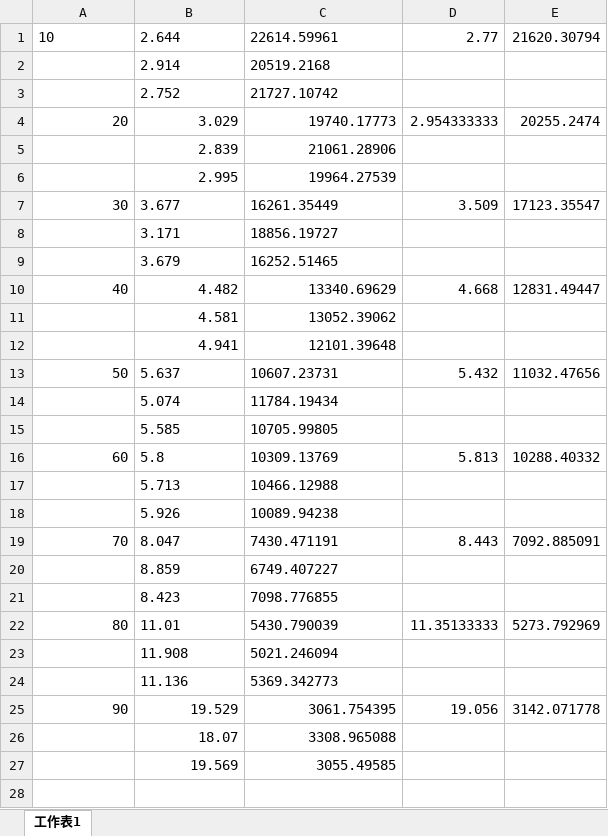
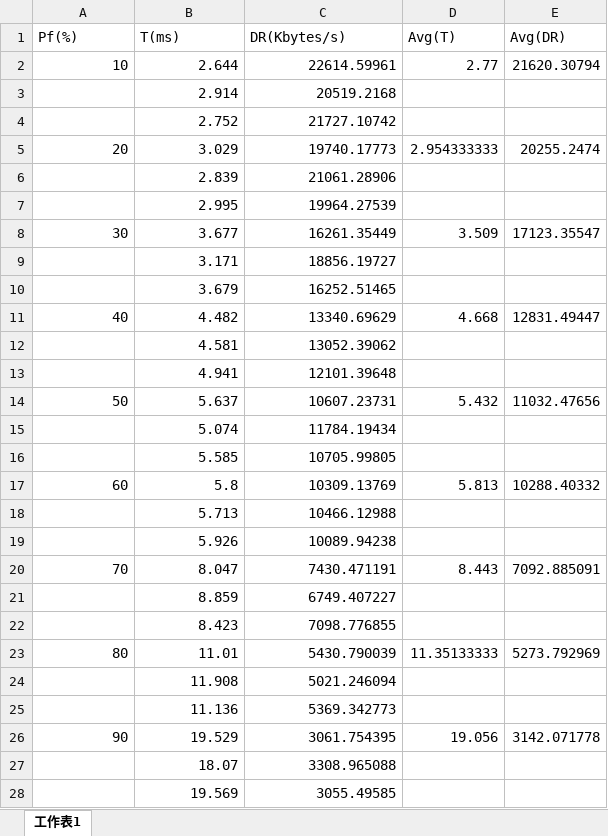
Before and after one commit to roastedbill/Tiny_School_Projects, an Excel workbook: EE3204-EE3204E-Lab-GMohan-2014/Ex4/Report/ErrorProbability.xlsx, sheet 工作表1, drawn as a sheet; values as stored, in another font and other column widths than the file's, no borders; charts and pictures not drawn; addresses are those after the commit; the diff names each change by its address in the sheet, - before the commit and + after, or states it on an @@ line.

```diff
--- a/EE3204-EE3204E-Lab-GMohan-2014/Ex4/Report/ErrorProbability.xlsx (sheet 工作表1)
+++ b/EE3204-EE3204E-Lab-GMohan-2014/Ex4/Report/ErrorProbability.xlsx (sheet 工作表1)
+row 1: Pf(%) | T(ms) | DR(Kbytes/s) | Avg(T) | Avg(DR)
-A2:C2 alignment: left
+A2:C2 alignment: right
-B3:C4 alignment: left
+B3:C4 alignment: right
-B8:C10 alignment: left
+B8:C10 alignment: right
-B14:C25 alignment: left
+B14:C25 alignment: right
```
Also changed, not shown: charts or pictures, EE3204-EE3204E-Lab-GMohan-2014/Ex4/Report/DataSize.xlsx, 2 other files.
